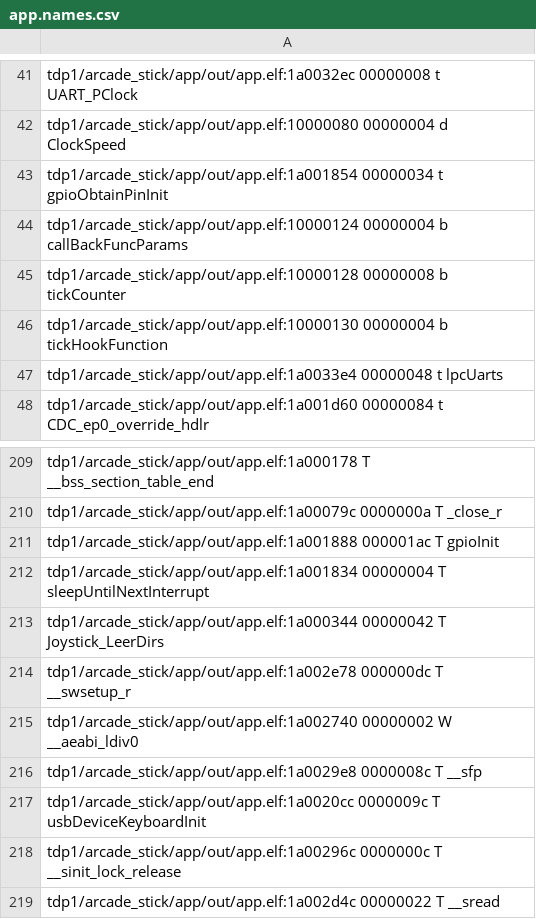
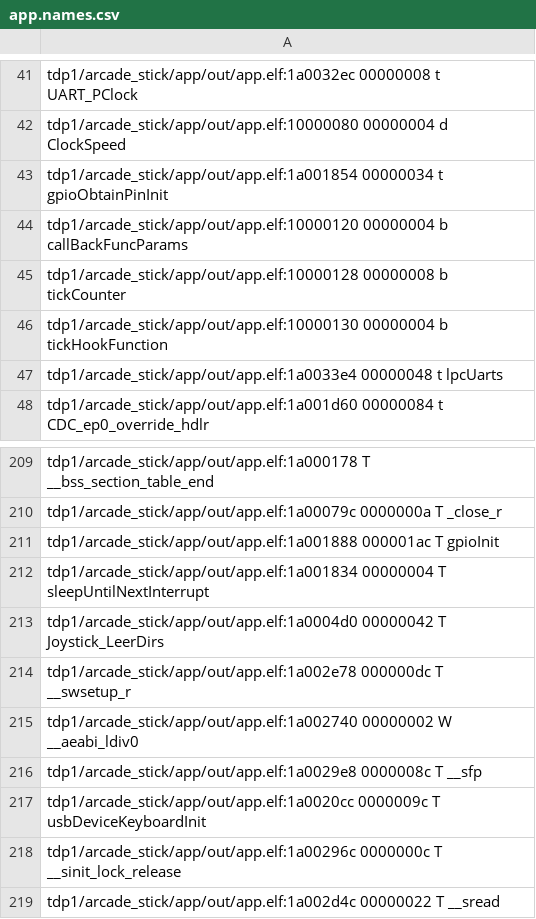
Before and after one commit to sergiocld99/EDU-CIAA-Arcade-Stick, a CSV file: tdp1/arcade_stick/app/out/app.names.csv, drawn as a sheet; only a part is shown, gaps mark what is left out; the diff covers the shown part only.

```diff
--- a/tdp1/arcade_stick/app/out/app.names.csv
+++ b/tdp1/arcade_stick/app/out/app.names.csv
@@ -43,3 +43,3 @@ tdp1/arcade_stick/app/out/app.elf:10000080 00000004 d ClockSpeed
 tdp1/arcade_stick/app/out/app.elf:1a001854 00000034 t gpioObtainPinInit
-tdp1/arcade_stick/app/out/app.elf:10000124 00000004 b callBackFuncParams
+tdp1/arcade_stick/app/out/app.elf:10000120 00000004 b callBackFuncParams
 tdp1/arcade_stick/app/out/app.elf:10000128 00000008 b tickCounter
@@ -212,3 +212,3 @@ tdp1/arcade_stick/app/out/app.elf:1a001888 000001ac T gpioInit
 tdp1/arcade_stick/app/out/app.elf:1a001834 00000004 T sleepUntilNextInterrupt
-tdp1/arcade_stick/app/out/app.elf:1a000344 00000042 T Joystick_LeerDirs
+tdp1/arcade_stick/app/out/app.elf:1a0004d0 00000042 T Joystick_LeerDirs
 tdp1/arcade_stick/app/out/app.elf:1a002e78 000000dc T __swsetup_r
```
Also changed, not shown: 26 edited cells elsewhere in this file, 10 other files.
